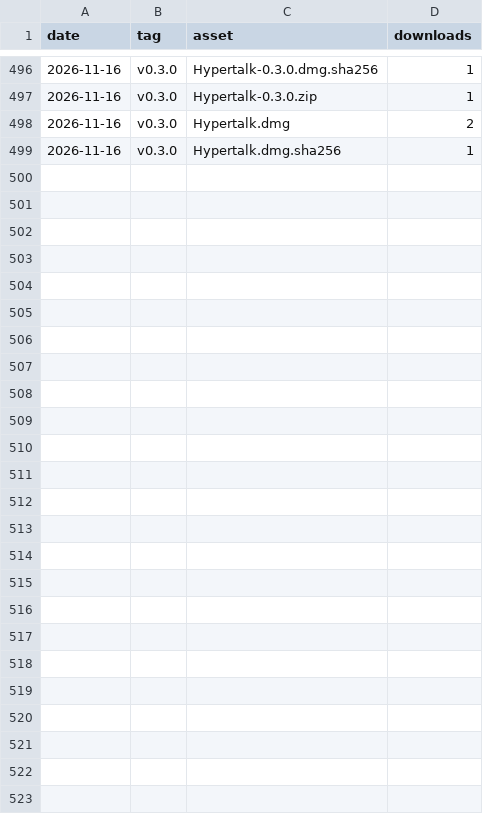
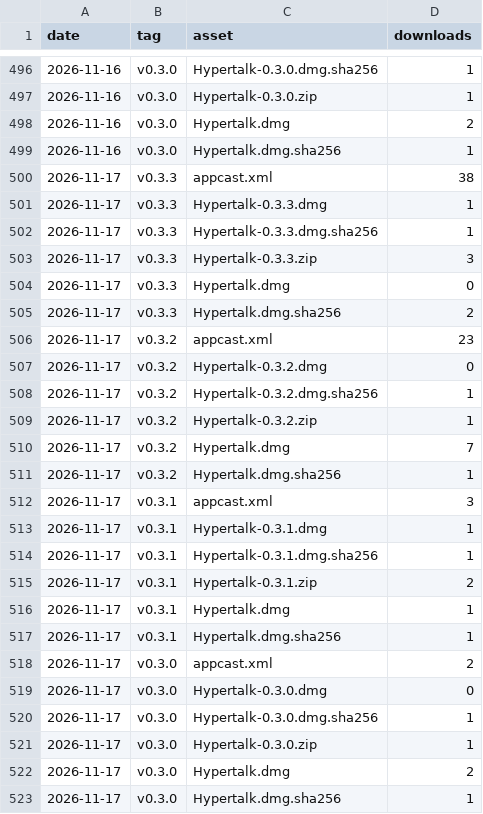
Before and after one commit to jetlej/hypertalk, a CSV file: downloads.csv, drawn as a sheet; only a part is shown, gaps mark what is left out; the diff names each change by its address in the sheet, - before the commit and + after, or states it on an @@ line.

```diff
--- a/downloads.csv
+++ b/downloads.csv
+row 500: 2026-11-17 | v0.3.3 | appcast.xml | 38
+row 501: 2026-11-17 | v0.3.3 | Hypertalk-0.3.3.dmg | 1
+row 502: 2026-11-17 | v0.3.3 | Hypertalk-0.3.3.dmg.sha256 | 1
+row 503: 2026-11-17 | v0.3.3 | Hypertalk-0.3.3.zip | 3
+row 504: 2026-11-17 | v0.3.3 | Hypertalk.dmg | 0
+row 505: 2026-11-17 | v0.3.3 | Hypertalk.dmg.sha256 | 2
+row 506: 2026-11-17 | v0.3.2 | appcast.xml | 23
+row 507: 2026-11-17 | v0.3.2 | Hypertalk-0.3.2.dmg | 0
+row 508: 2026-11-17 | v0.3.2 | Hypertalk-0.3.2.dmg.sha256 | 1
+row 509: 2026-11-17 | v0.3.2 | Hypertalk-0.3.2.zip | 1
+row 510: 2026-11-17 | v0.3.2 | Hypertalk.dmg | 7
+row 511: 2026-11-17 | v0.3.2 | Hypertalk.dmg.sha256 | 1
+row 512: 2026-11-17 | v0.3.1 | appcast.xml | 3
+row 513: 2026-11-17 | v0.3.1 | Hypertalk-0.3.1.dmg | 1
+row 514: 2026-11-17 | v0.3.1 | Hypertalk-0.3.1.dmg.sha256 | 1
+row 515: 2026-11-17 | v0.3.1 | Hypertalk-0.3.1.zip | 2
+row 516: 2026-11-17 | v0.3.1 | Hypertalk.dmg | 1
+row 517: 2026-11-17 | v0.3.1 | Hypertalk.dmg.sha256 | 1
+row 518: 2026-11-17 | v0.3.0 | appcast.xml | 2
+row 519: 2026-11-17 | v0.3.0 | Hypertalk-0.3.0.dmg | 0
+row 520: 2026-11-17 | v0.3.0 | Hypertalk-0.3.0.dmg.sha256 | 1
+row 521: 2026-11-17 | v0.3.0 | Hypertalk-0.3.0.zip | 1
+row 522: 2026-11-17 | v0.3.0 | Hypertalk.dmg | 2
+row 523: 2026-11-17 | v0.3.0 | Hypertalk.dmg.sha256 | 1
```
